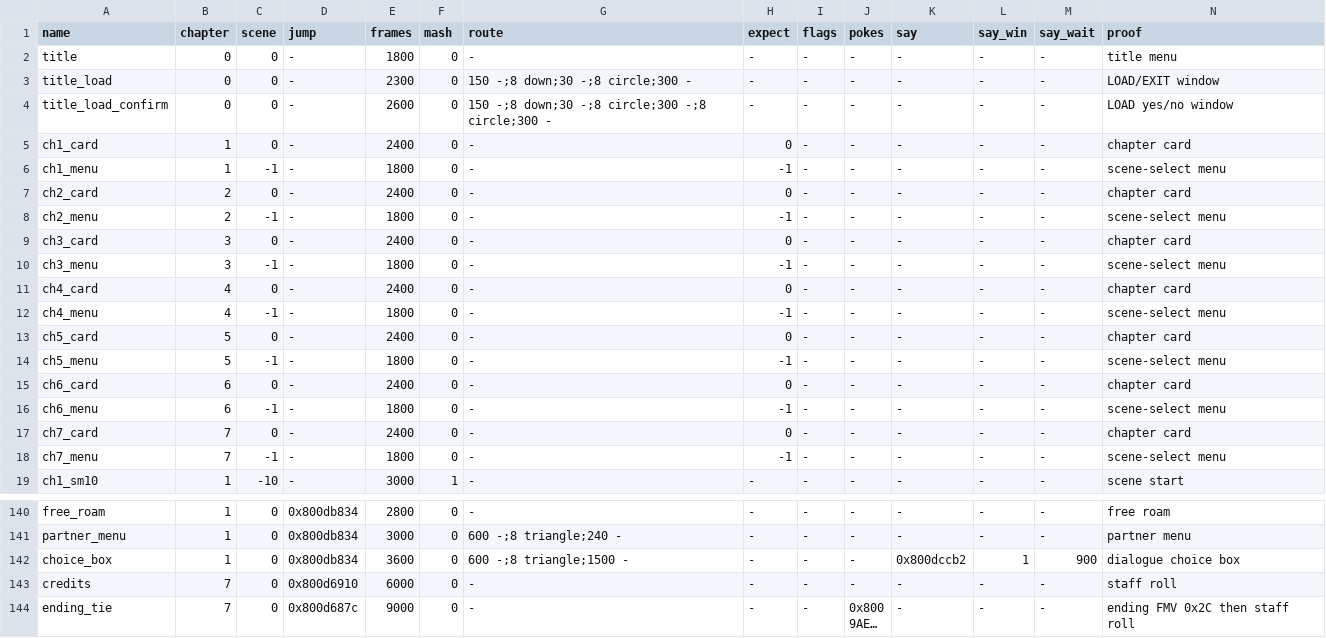
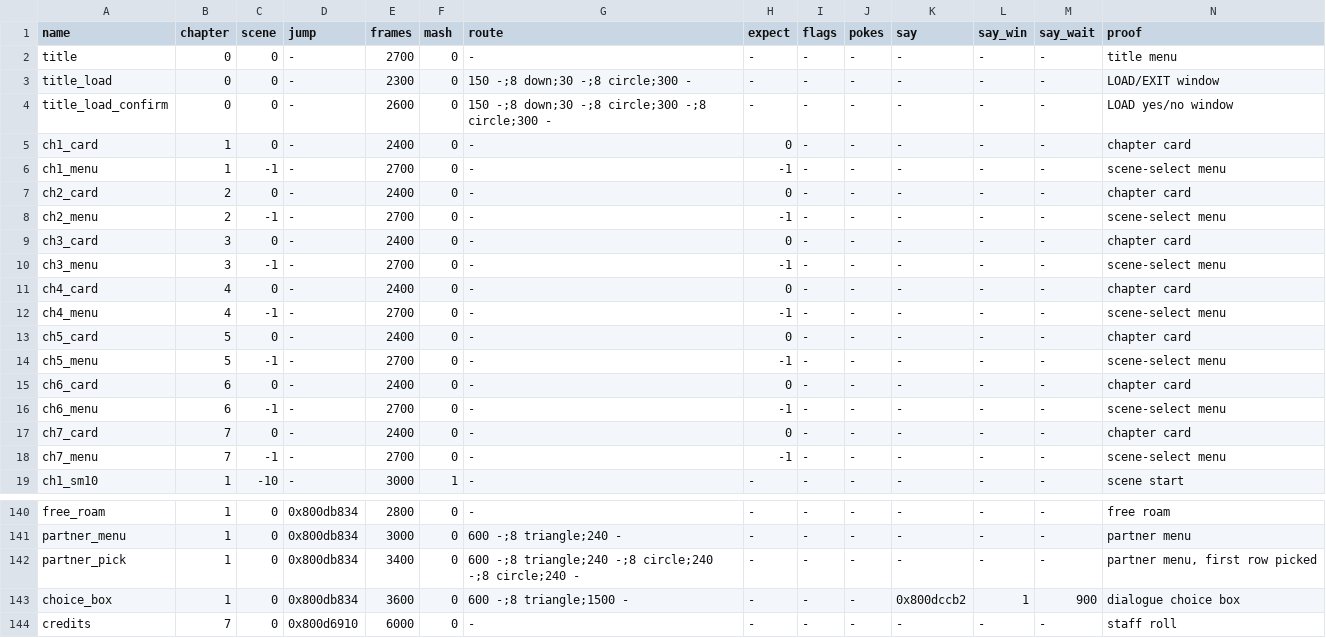
Before and after one commit to minhnhattonthat/tenkuu-no-escaflowne-en, a TSV file: tools/debug/scenes.tsv, drawn as a sheet; only a part is shown, gaps mark what is left out; the shorter side is filled out with more unchanged rows; long unchanged cells end in ….

```diff
--- a/tools/debug/scenes.tsv
+++ b/tools/debug/scenes.tsv
@@ -1,3 +1,3 @@
 name	chapter	scene	jump	frames	mash	route	expect	flags	pokes	say	say_win	say_wait	proof
-title	0	0	-	1800	0	-	-	-	-	-	-	-	title menu
+title	0	0	-	2700	0	-	-	-	-	-	-	-	title menu
 title_load	0	0	-	2300	0	150 -;8 down;30 -;8 circle;300 -	-	-	-	-	-	-	LOAD/EXIT window
@@ -5,15 +5,15 @@ title_load_confirm	0	0	-	2600	0	150 -;8 down;30 -;8 circle;300 -;8 circle;300 -
 ch1_card	1	0	-	2400	0	-	0	-	-	-	-	-	chapter card
-ch1_menu	1	-1	-	1800	0	-	-1	-	-	-	-	-	scene-select menu
+ch1_menu	1	-1	-	2700	0	-	-1	-	-	-	-	-	scene-select menu
 ch2_card	2	0	-	2400	0	-	0	-	-	-	-	-	chapter card
-ch2_menu	2	-1	-	1800	0	-	-1	-	-	-	-	-	scene-select menu
+ch2_menu	2	-1	-	2700	0	-	-1	-	-	-	-	-	scene-select menu
 ch3_card	3	0	-	2400	0	-	0	-	-	-	-	-	chapter card
-ch3_menu	3	-1	-	1800	0	-	-1	-	-	-	-	-	scene-select menu
+ch3_menu	3	-1	-	2700	0	-	-1	-	-	-	-	-	scene-select menu
 ch4_card	4	0	-	2400	0	-	0	-	-	-	-	-	chapter card
-ch4_menu	4	-1	-	1800	0	-	-1	-	-	-	-	-	scene-select menu
+ch4_menu	4	-1	-	2700	0	-	-1	-	-	-	-	-	scene-select menu
 ch5_card	5	0	-	2400	0	-	0	-	-	-	-	-	chapter card
-ch5_menu	5	-1	-	1800	0	-	-1	-	-	-	-	-	scene-select menu
+ch5_menu	5	-1	-	2700	0	-	-1	-	-	-	-	-	scene-select menu
 ch6_card	6	0	-	2400	0	-	0	-	-	-	-	-	chapter card
-ch6_menu	6	-1	-	1800	0	-	-1	-	-	-	-	-	scene-select menu
+ch6_menu	6	-1	-	2700	0	-	-1	-	-	-	-	-	scene-select menu
 ch7_card	7	0	-	2400	0	-	0	-	-	-	-	-	chapter card
-ch7_menu	7	-1	-	1800	0	-	-1	-	-	-	-	-	scene-select menu
+ch7_menu	7	-1	-	2700	0	-	-1	-	-	-	-	-	scene-select menu
 ch1_sm10	1	-10	-	3000	1	-	-	-	-	-	-	-	scene start
@@ -141,2 +141,3 @@ free_roam	1	0	0x800db834	2800	0	-	-	-	-	-	-	-	free roam
 partner_menu	1	0	0x800db834	3000	0	600 -;8 triangle;240 -	-	-	-	-	-	-	partner menu
+partner_pick	1	0	0x800db834	3400	0	600 -;8 triangle;240 -;8 circle;240 -;8 circle;240 -	-	-	-	-	-	-	partner menu, first row picked
 choice_box	1	0	0x800db834	3600	0	600 -;8 triangle;1500 -	-	-	-	0x800dccb2	1	900	dialogue choice box
```
Also changed, not shown: 22 other files.
